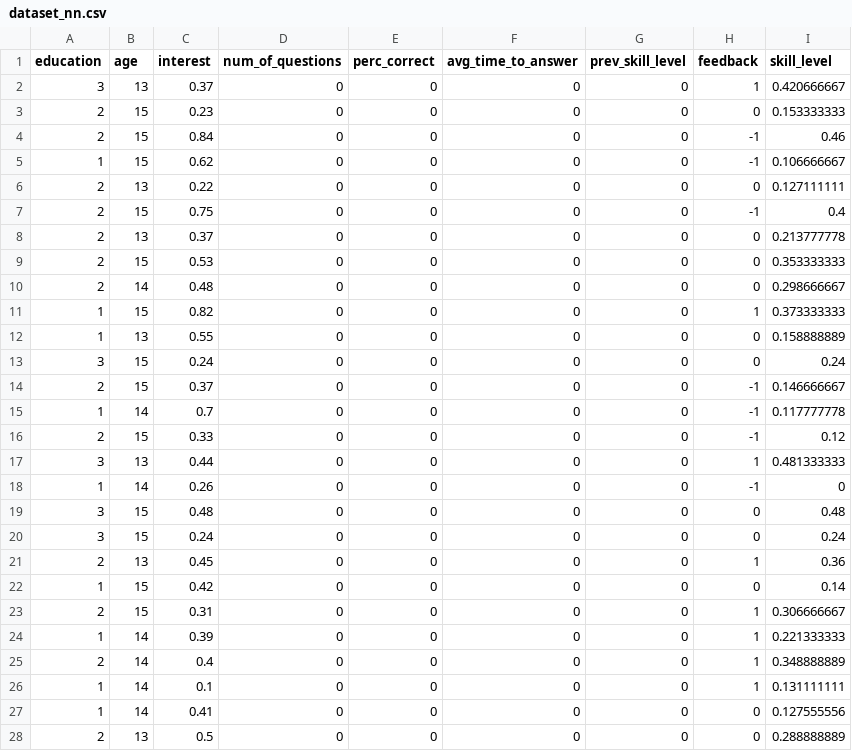
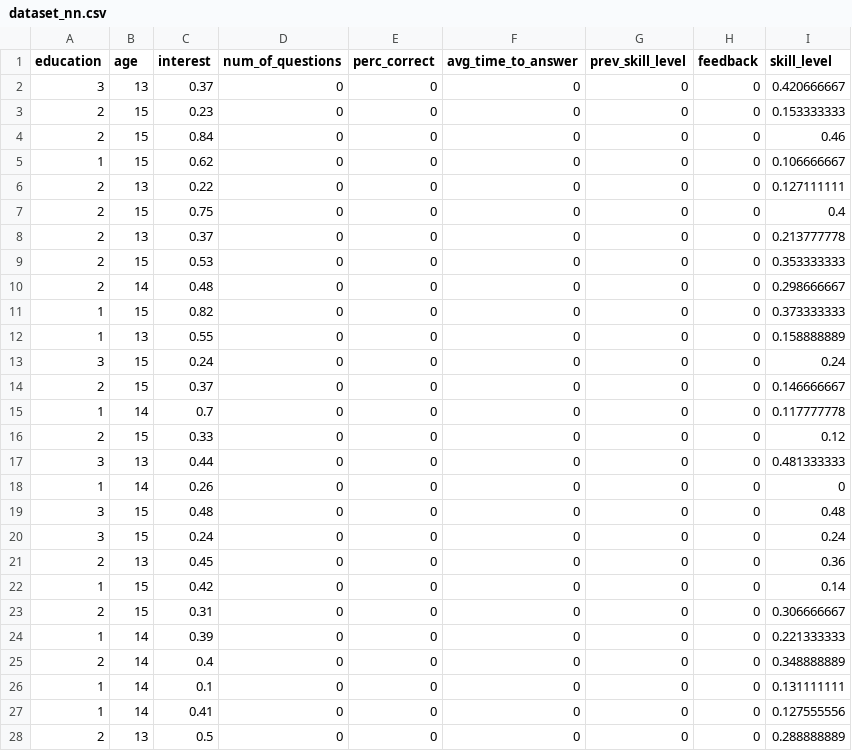
Before and after one commit to jeroendek/watsoninnovation, a CSV file: Data/dataset_nn.csv, drawn as a sheet; only a part is shown; the diff covers the shown part only.

```diff
--- a/Data/dataset_nn.csv
+++ b/Data/dataset_nn.csv
@@ -1,8 +1,8 @@
 education,age,interest,num_of_questions,perc_correct,avg_time_to_answer,prev_skill_level,feedback,skill_level
-3,13,0.37,0,0,0,0,1,0.420666667
+3,13,0.37,0,0,0,0,0,0.420666667
 2,15,0.23,0,0,0,0,0,0.153333333
-2,15,0.84,0,0,0,0,-1,0.46
-1,15,0.62,0,0,0,0,-1,0.106666667
+2,15,0.84,0,0,0,0,0,0.46
+1,15,0.62,0,0,0,0,0,0.106666667
 2,13,0.22,0,0,0,0,0,0.127111111
-2,15,0.75,0,0,0,0,-1,0.4
+2,15,0.75,0,0,0,0,0,0.4
 2,13,0.37,0,0,0,0,0,0.213777778
@@ -10,18 +10,18 @@
 2,14,0.48,0,0,0,0,0,0.298666667
-1,15,0.82,0,0,0,0,1,0.373333333
+1,15,0.82,0,0,0,0,0,0.373333333
 1,13,0.55,0,0,0,0,0,0.158888889
 3,15,0.24,0,0,0,0,0,0.24
-2,15,0.37,0,0,0,0,-1,0.146666667
-1,14,0.7,0,0,0,0,-1,0.117777778
-2,15,0.33,0,0,0,0,-1,0.12
-3,13,0.44,0,0,0,0,1,0.481333333
-1,14,0.26,0,0,0,0,-1,0
+2,15,0.37,0,0,0,0,0,0.146666667
+1,14,0.7,0,0,0,0,0,0.117777778
+2,15,0.33,0,0,0,0,0,0.12
+3,13,0.44,0,0,0,0,0,0.481333333
+1,14,0.26,0,0,0,0,0,0
 3,15,0.48,0,0,0,0,0,0.48
 3,15,0.24,0,0,0,0,0,0.24
-2,13,0.45,0,0,0,0,1,0.36
+2,13,0.45,0,0,0,0,0,0.36
 1,15,0.42,0,0,0,0,0,0.14
-2,15,0.31,0,0,0,0,1,0.306666667
-1,14,0.39,0,0,0,0,1,0.221333333
-2,14,0.4,0,0,0,0,1,0.348888889
-1,14,0.1,0,0,0,0,1,0.131111111
+2,15,0.31,0,0,0,0,0,0.306666667
+1,14,0.39,0,0,0,0,0,0.221333333
+2,14,0.4,0,0,0,0,0,0.348888889
+1,14,0.1,0,0,0,0,0,0.131111111
 1,14,0.41,0,0,0,0,0,0.127555556
```
Also changed, not shown: 148 edited cells elsewhere in this file, 1 other file.
